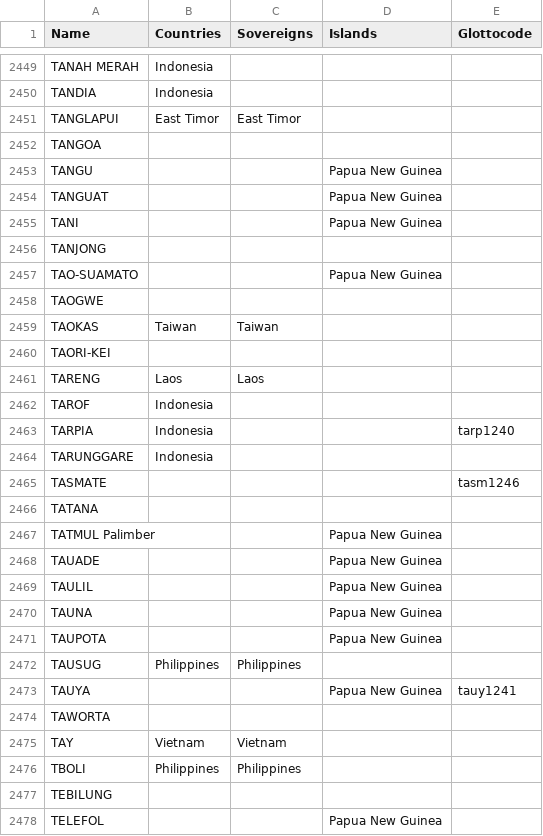
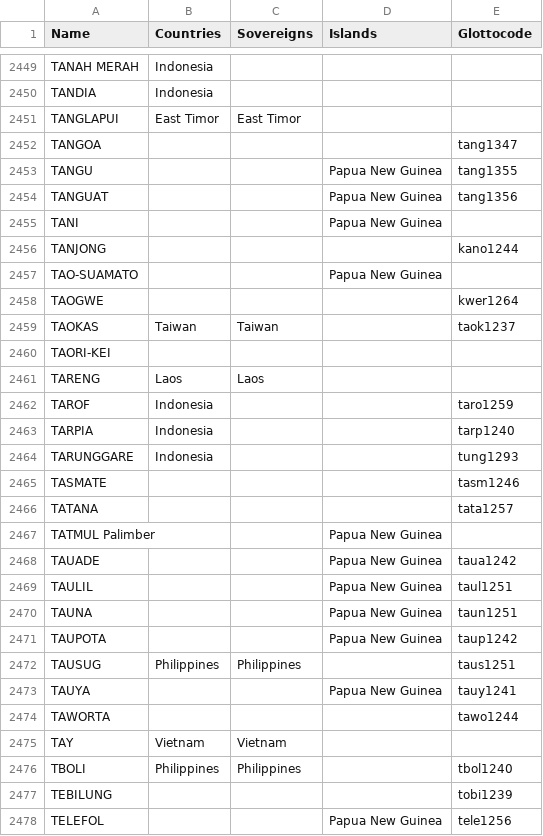
Before and after one commit to cldf-datasets/languageatlasofthepacificarea, a CSV file: etc/languages.csv, drawn as a sheet; only a part is shown, gaps mark what is left out; the diff covers the shown part only.

Commit message:
more glottocodes

```diff
--- a/etc/languages.csv
+++ b/etc/languages.csv
@@ -2451,28 +2451,28 @@ TANDIA,Indonesia,,,
 TANGLAPUI,East Timor,East Timor,,
-TANGOA,,,,
-TANGU,,,Papua New Guinea,
-TANGUAT,,,Papua New Guinea,
+TANGOA,,,,tang1347
+TANGU,,,Papua New Guinea,tang1355
+TANGUAT,,,Papua New Guinea,tang1356
 TANI,,,Papua New Guinea,
-TANJONG,,,,
+TANJONG,,,,kano1244
 TAO-SUAMATO,,,Papua New Guinea,
-TAOGWE,,,,
-TAOKAS,Taiwan,Taiwan,,
+TAOGWE,,,,kwer1264
+TAOKAS,Taiwan,Taiwan,,taok1237
 TAORI-KEI,,,,
 TARENG,Laos,Laos,,
-TAROF,Indonesia,,,
+TAROF,Indonesia,,,taro1259
 TARPIA,Indonesia,,,tarp1240
-TARUNGGARE,Indonesia,,,
+TARUNGGARE,Indonesia,,,tung1293
 TASMATE,,,,tasm1246
-TATANA,,,,
+TATANA,,,,tata1257
 TATMUL Palimber,,,Papua New Guinea,
-TAUADE,,,Papua New Guinea,
-TAULIL,,,Papua New Guinea,
-TAUNA,,,Papua New Guinea,
-TAUPOTA,,,Papua New Guinea,
-TAUSUG,Philippines,Philippines,,
+TAUADE,,,Papua New Guinea,taua1242
+TAULIL,,,Papua New Guinea,taul1251
+TAUNA,,,Papua New Guinea,taun1251
+TAUPOTA,,,Papua New Guinea,taup1242
+TAUSUG,Philippines,Philippines,,taus1251
 TAUYA,,,Papua New Guinea,tauy1241
-TAWORTA,,,,
+TAWORTA,,,,tawo1244
 TAY,Vietnam,Vietnam,,
-TBOLI,Philippines,Philippines,,
-TEBILUNG,,,,
-TELEFOL,,,Papua New Guinea,
+TBOLI,Philippines,Philippines,,tbol1240
+TEBILUNG,,,,tobi1239
+TELEFOL,,,Papua New Guinea,tele1256
```
Also changed, not shown: 46 edited cells elsewhere in this file.
